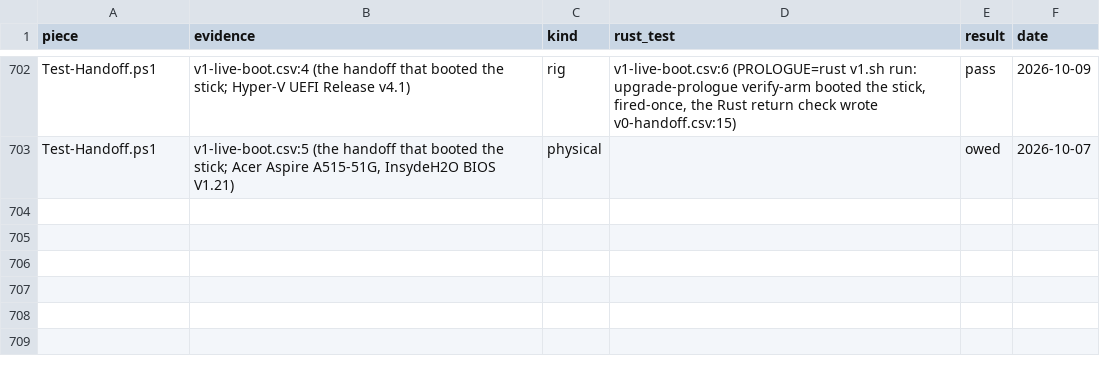
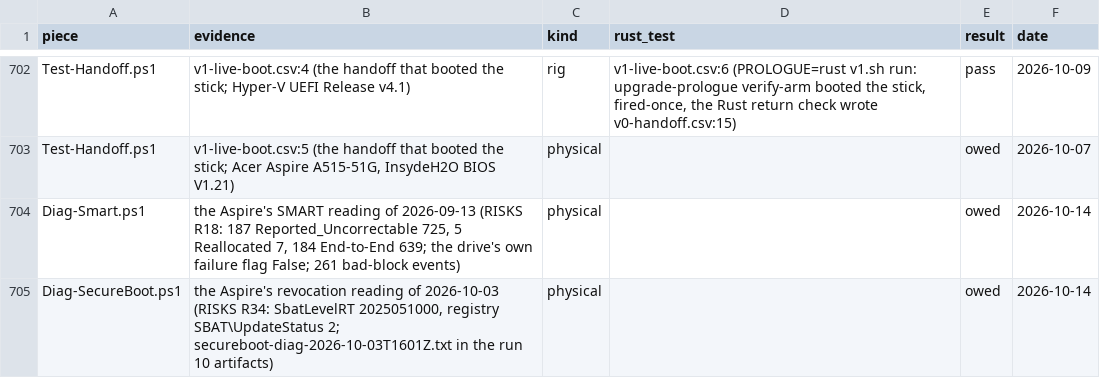
Before and after one commit to addlatt/upgrade_, a CSV file: docs/validation-results/port-parity.csv, drawn as a sheet; only a part is shown, gaps mark what is left out; the diff names each change by its address in the sheet, - before the commit and + after, or states it on an @@ line.

```diff
--- a/docs/validation-results/port-parity.csv
+++ b/docs/validation-results/port-parity.csv
+row 704: Diag-Smart.ps1 | the Aspire's SMART reading of 2026-09-13 (RISKS R18: 187 Reported_Uncorrectable 725, 5 Reallocated 7, 184 End-to-End 639; the drive's own failure flag False; 261 bad-block events) | physical |  | owed | 2026-10-14
+row 705: Diag-SecureBoot.ps1 | the Aspire's revocation reading of 2026-10-03 (RISKS R34: SbatLevelRT 2025051000, registry SBAT\UpdateStatus 2; secureboot-diag-2026-10-03T1601Z.txt in the run 10 artifacts) | physical |  | owed | 2026-10-14
```
